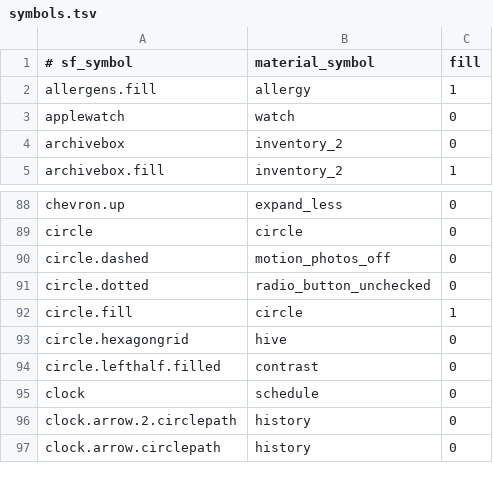
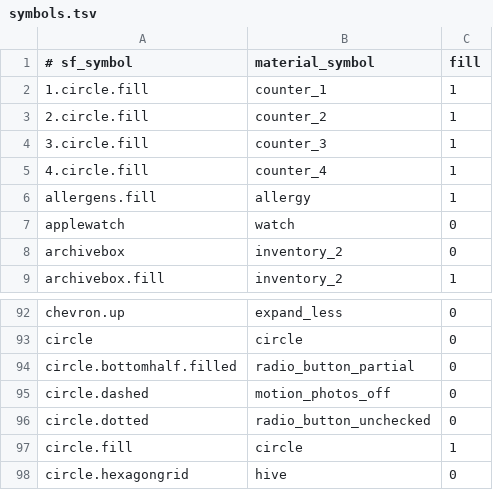
Before and after one commit to Di-lemma/piru, a TSV file: android/symbols.tsv, drawn as a sheet; only a part is shown, gaps mark what is left out; the shorter side is filled out with more unchanged rows; the diff names each change by its address in the sheet, - before the commit and + after, or states it on an @@ line.

```diff
--- a/android/symbols.tsv
+++ b/android/symbols.tsv
+row 2: 1.circle.fill | counter_1 | 1
+row 3: 2.circle.fill | counter_2 | 1
+row 4: 3.circle.fill | counter_3 | 1
+row 5: 4.circle.fill | counter_4 | 1
+row 94: circle.bottomhalf.filled | radio_button_partial | 0
```
Also changed, not shown: 1 other file.
